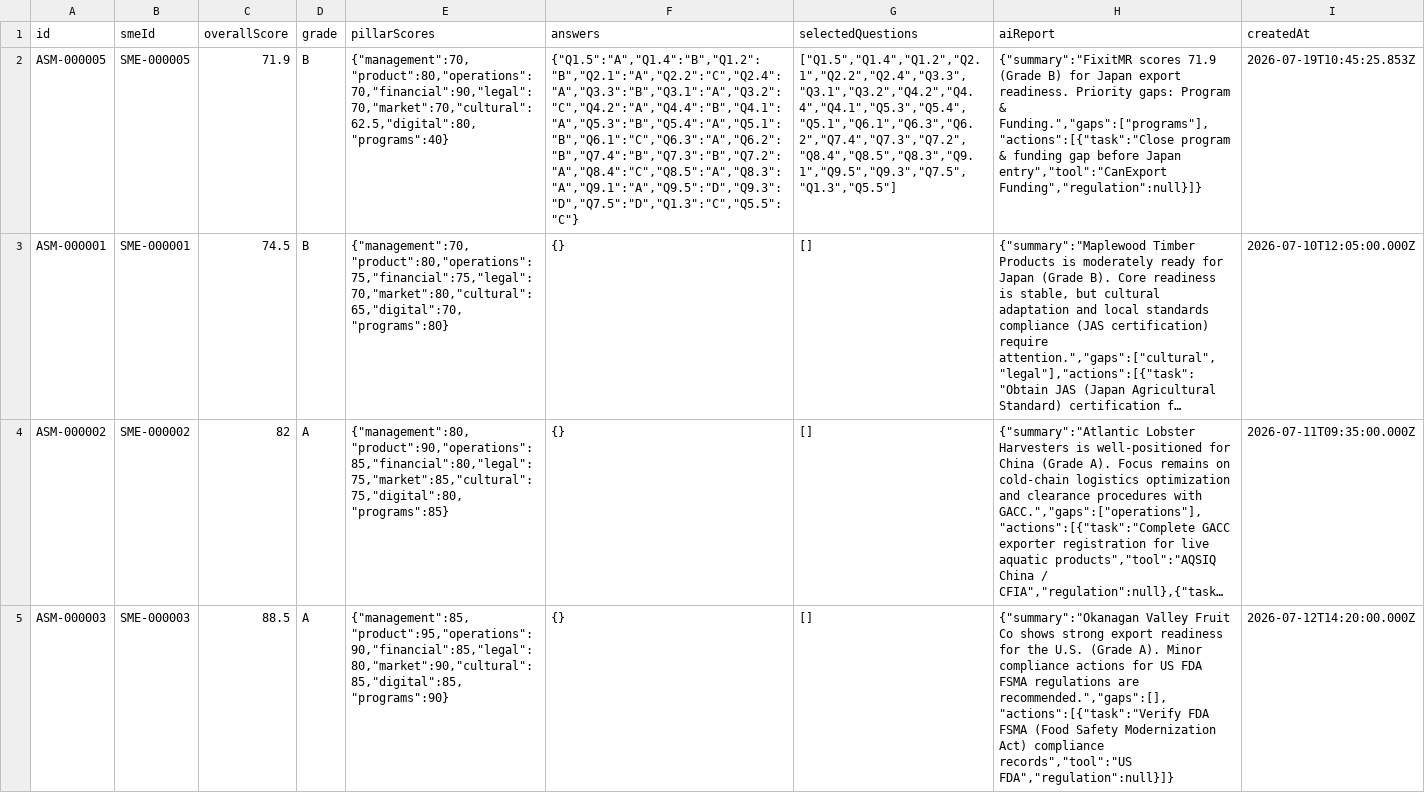
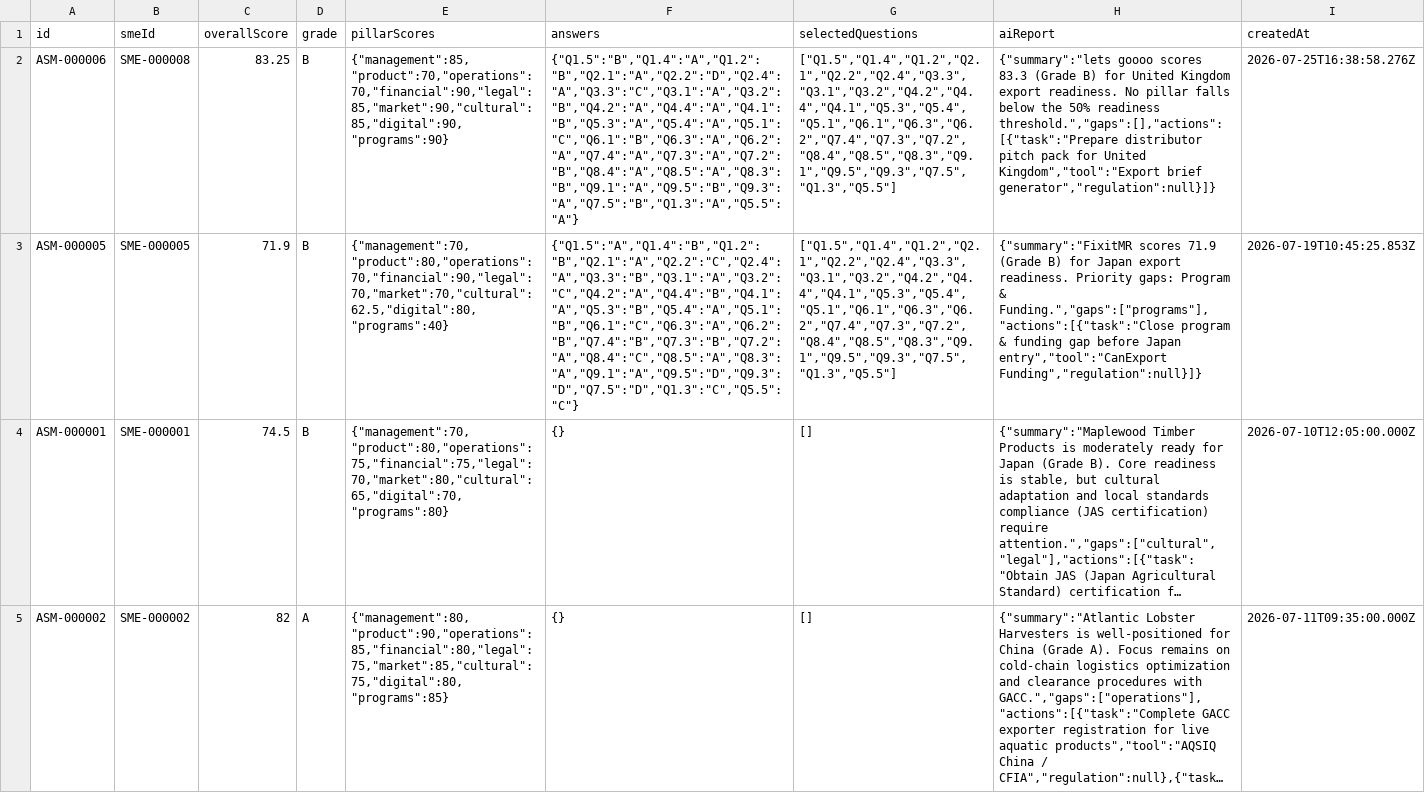
Before and after one commit to Amith-S28/Mercorama-Clone, a CSV file: src/data/assessments.csv, drawn as a sheet; only a part is shown; the shorter side is filled out with more unchanged rows; long unchanged cells end in …; the diff names each change by its address in the sheet, - before the commit and + after, or states it on an @@ line.

```diff
--- a/src/data/assessments.csv
+++ b/src/data/assessments.csv
+row 2: ASM-000006 | SME-000008 | 83.25 | B | {"management":85,"product":70,"operations":70,"financial":90,"legal":85,"market":90,"cultural":85,"digital":90,"programs":90} | {"Q1.5":"B","Q1.4":"A","Q1.2":"B","Q2.1":"A","Q2.2":"D","Q2.4":"A","Q3.3":"C","Q3.1":"A","Q3.2":"B","Q4.2":"A","Q4.4":"A","Q4.1":"B","Q5.3":"A","Q5.4":"A","Q5.1":"C","Q6.1":"B","Q6.3":"A","Q6.2":"A","Q7.4":"A","Q7.3":"A","Q7.2":"B","Q8.4":"A","Q8.5":"A","Q8.3":"B","Q9.1":"A","Q9.5":"B","Q9.3":"A","Q7.5":"B","Q1.3":"A","Q5.5":"A"} | ["Q1.5","Q1.4","Q1.2","Q2.1","Q2.2","Q2.4","Q3.3","Q3.1","Q3.2","Q4.2","Q4.4","Q4.1","Q5.3","Q5.4","Q5.1","Q6.1","Q6.3","Q6.2","Q7.4","Q7.3","Q7.2","Q8.4","Q8.5","Q8.3","Q9.1","Q9.5","Q9.3","Q7.5","Q1.3","Q5.5"] | {"summary":"lets goooo scores 83.3 (Grade B) for United Kingdom export readiness. No pillar falls below the 50% readiness threshold.","gaps":[],"actions":[{"task":"Prepare distributor pitch pack for United Kingdom","tool":"Export brief generator","regulation":null}]} | 2026-07-25T16:38:58.276Z
```
Also changed, not shown: src/data/advisor_notes.csv, src/data/smes.csv, 50 other files.
